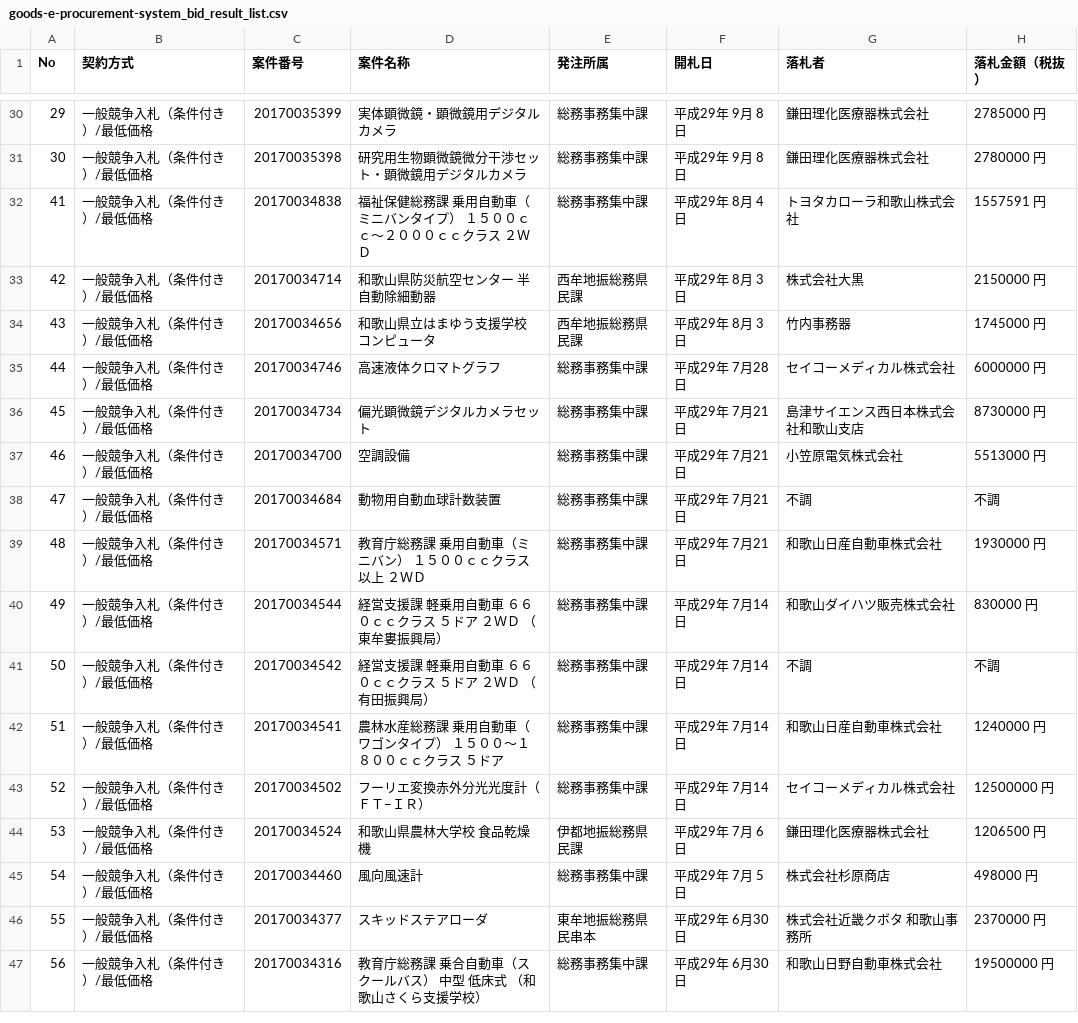
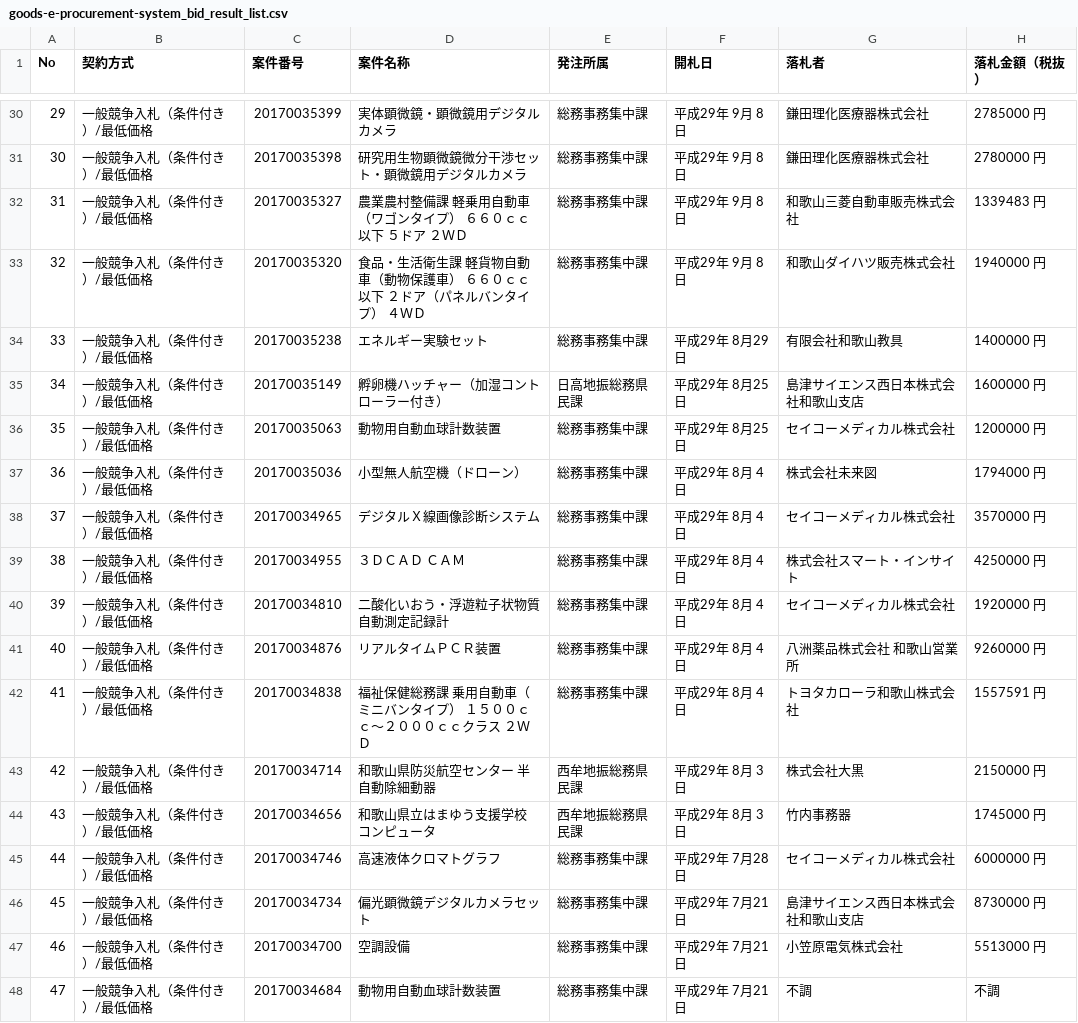
Before and after one commit to wakayama-pref-org/Goods-e-procurement-system_Bid_Result_List, a CSV file: csv/goods-e-procurement-system_bid_result_list.csv, drawn as a sheet; only a part is shown, gaps mark what is left out; the shorter side is filled out with more unchanged rows; the diff names each change by its address in the sheet, - before the commit and + after, or states it on an @@ line.

```diff
--- a/csv/goods-e-procurement-system_bid_result_list.csv
+++ b/csv/goods-e-procurement-system_bid_result_list.csv
+row 32: 31 | 一般競争入札（条件付き）/最低価格 | 20170035327 | 農業農村整備課 軽乗用自動車（ワゴンタイプ） ６６０ｃｃ以下 ５ドア ２ＷＤ | 総務事務集中課 | 平成29年 9月 8日 | 和歌山三菱自動車販売株式会社 | 1339483 円
+row 33: 32 | 一般競争入札（条件付き）/最低価格 | 20170035320 | 食品・生活衛生課 軽貨物自動車（動物保護車） ６６０ｃｃ以下 ２ドア（パネルバンタイプ） ４ＷＤ | 総務事務集中課 | 平成29年 9月 8日 | 和歌山ダイハツ販売株式会社 | 1940000 円
+row 34: 33 | 一般競争入札（条件付き）/最低価格 | 20170035238 | エネルギー実験セット | 総務事務集中課 | 平成29年 8月29日 | 有限会社和歌山教具 | 1400000 円
+row 35: 34 | 一般競争入札（条件付き）/最低価格 | 20170035149 | 孵卵機ハッチャー（加湿コントローラー付き） | 日高地振総務県民課 | 平成29年 8月25日 | 島津サイエンス西日本株式会社和歌山支店 | 1600000 円
+row 36: 35 | 一般競争入札（条件付き）/最低価格 | 20170035063 | 動物用自動血球計数装置 | 総務事務集中課 | 平成29年 8月25日 | セイコーメディカル株式会社 | 1200000 円
+row 37: 36 | 一般競争入札（条件付き）/最低価格 | 20170035036 | 小型無人航空機（ドローン） | 総務事務集中課 | 平成29年 8月 4日 | 株式会社未来図 | 1794000 円
+row 38: 37 | 一般競争入札（条件付き）/最低価格 | 20170034965 | デジタルＸ線画像診断システム | 総務事務集中課 | 平成29年 8月 4日 | セイコーメディカル株式会社 | 3570000 円
+row 39: 38 | 一般競争入札（条件付き）/最低価格 | 20170034955 | ３ＤＣＡＤ ＣＡＭ | 総務事務集中課 | 平成29年 8月 4日 | 株式会社スマート・インサイト | 4250000 円
+row 40: 39 | 一般競争入札（条件付き）/最低価格 | 20170034810 | 二酸化いおう・浮遊粒子状物質自動測定記録計 | 総務事務集中課 | 平成29年 8月 4日 | セイコーメディカル株式会社 | 1920000 円
+row 41: 40 | 一般競争入札（条件付き）/最低価格 | 20170034876 | リアルタイムＰＣＲ装置 | 総務事務集中課 | 平成29年 8月 4日 | 八洲薬品株式会社 和歌山営業所 | 9260000 円
```
Also changed, not shown: 1 other file.
